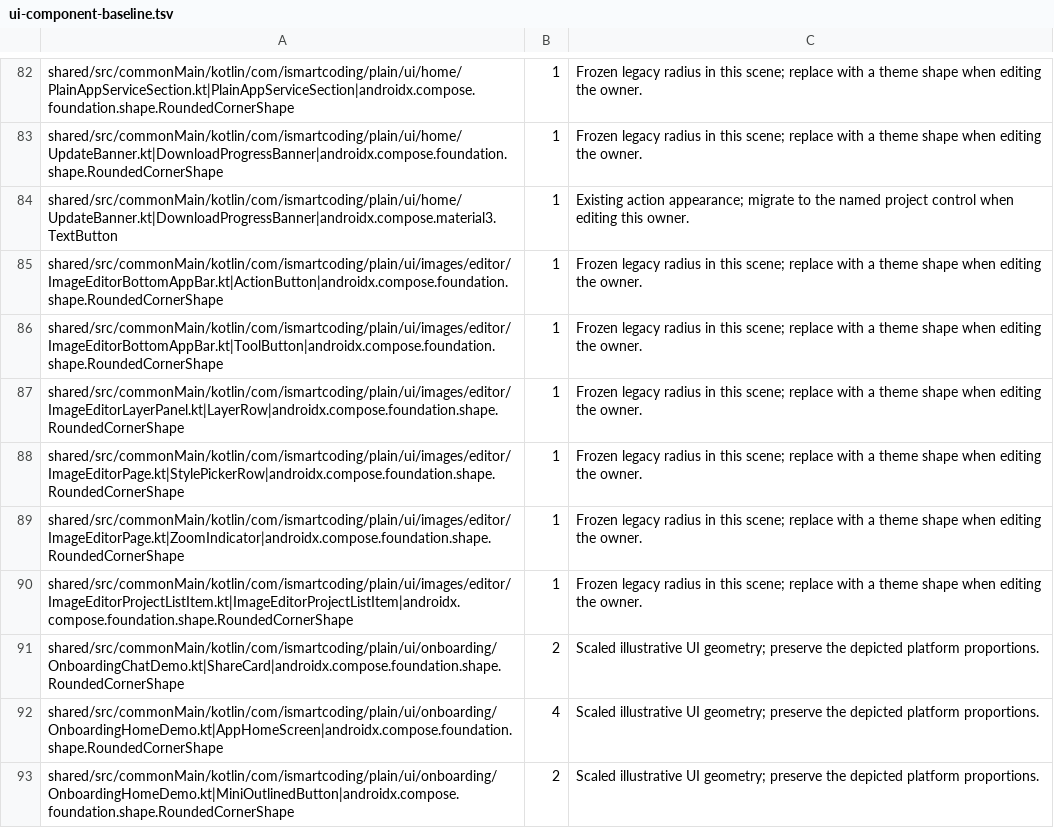
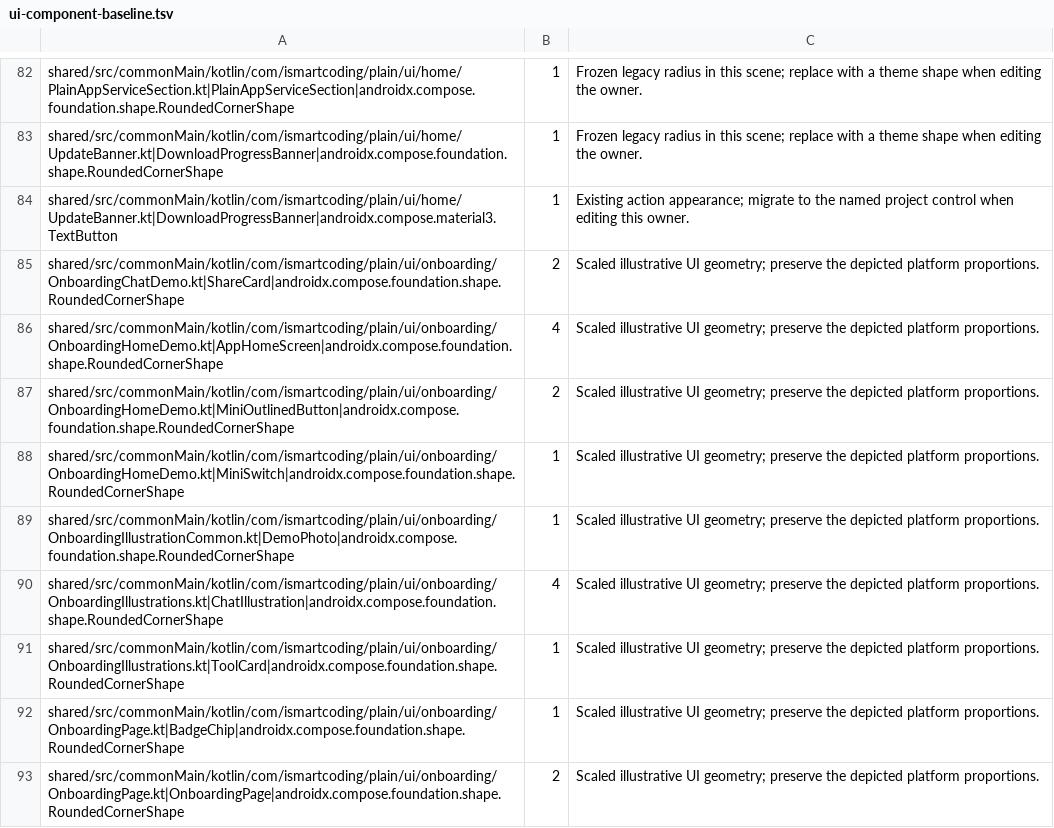
Before and after one commit to plainhub/plain-app, a TSV file: scripts/ui-component-baseline.tsv, drawn as a sheet; only a part is shown, gaps mark what is left out; the shorter side is filled out with more unchanged rows; the diff names each change by its address in the sheet, - before the commit and + after, or states it on an @@ line.

Commit message:
feat: reorganize image editor tools and project cards

```diff
--- a/scripts/ui-component-baseline.tsv
+++ b/scripts/ui-component-baseline.tsv
-row 85: shared/src/commonMain/kotlin/com/ismartcoding/plain/ui/images/editor/ImageEditorBottomAppBar.kt|ActionButton|androidx.compose.foundation.shape.RoundedCornerShape | 1 | Frozen legacy radius in this scene; replace with a theme shape when editing the owner.
-row 86: shared/src/commonMain/kotlin/com/ismartcoding/plain/ui/images/editor/ImageEditorBottomAppBar.kt|ToolButton|androidx.compose.foundation.shape.RoundedCornerShape | 1 | Frozen legacy radius in this scene; replace with a theme shape when editing the owner.
-row 87: shared/src/commonMain/kotlin/com/ismartcoding/plain/ui/images/editor/ImageEditorLayerPanel.kt|LayerRow|androidx.compose.foundation.shape.RoundedCornerShape | 1 | Frozen legacy radius in this scene; replace with a theme shape when editing the owner.
-row 88: shared/src/commonMain/kotlin/com/ismartcoding/plain/ui/images/editor/ImageEditorPage.kt|StylePickerRow|androidx.compose.foundation.shape.RoundedCornerShape | 1 | Frozen legacy radius in this scene; replace with a theme shape when editing the owner.
-row 89: shared/src/commonMain/kotlin/com/ismartcoding/plain/ui/images/editor/ImageEditorPage.kt|ZoomIndicator|androidx.compose.foundation.shape.RoundedCornerShape | 1 | Frozen legacy radius in this scene; replace with a theme shape when editing the owner.
-row 90: shared/src/commonMain/kotlin/com/ismartcoding/plain/ui/images/editor/ImageEditorProjectListItem.kt|ImageEditorProjectListItem|androidx.compose.foundation.shape.RoundedCornerShape | 1 | Frozen legacy radius in this scene; replace with a theme shape when editing the owner.
```
Also changed, not shown: 20 other files.
